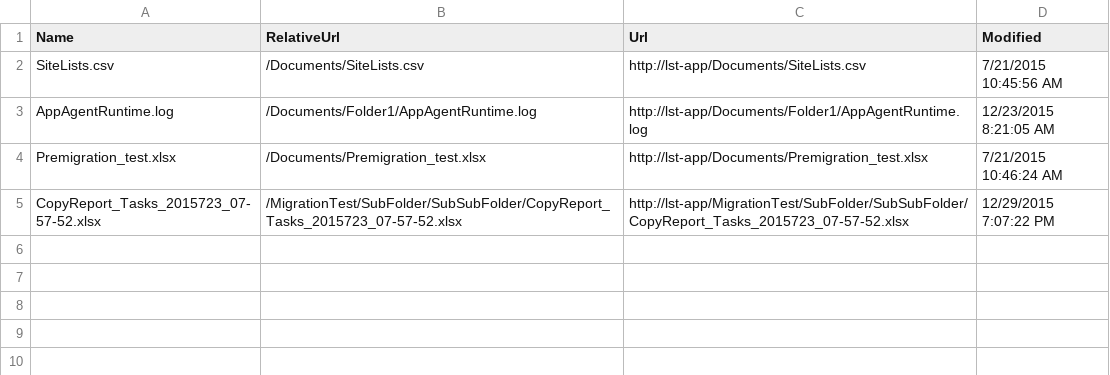
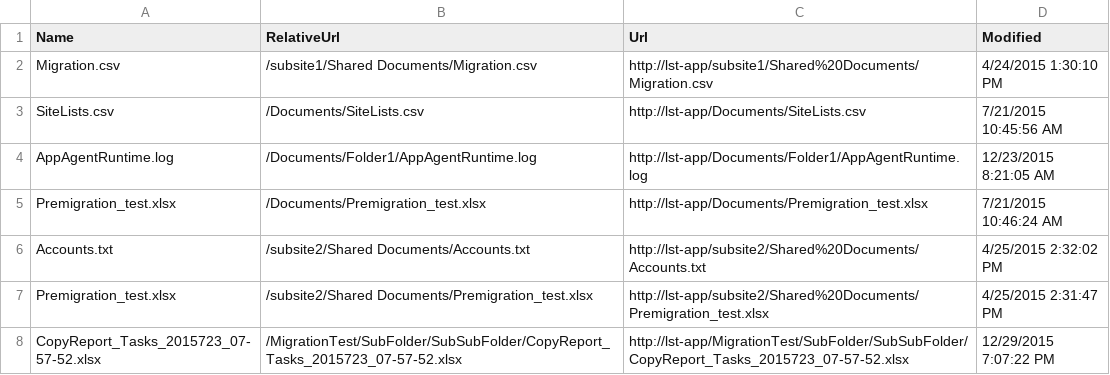
Before and after one commit to ivandriy/devpoint, a CSV file: O365/CheckLists/Output/MissingDocuments.csv, drawn as a sheet; the diff names each change by its address in the sheet, - before the commit and + after, or states it on an @@ line.

```diff
--- a/O365/CheckLists/Output/MissingDocuments.csv
+++ b/O365/CheckLists/Output/MissingDocuments.csv
+row 2: Migration.csv | /subsite1/Shared Documents/Migration.csv | http://lst-app/subsite1/Shared%20Documents/Migration.csv | 4/24/2015 1:30:10 PM
+row 6: Accounts.txt | /subsite2/Shared Documents/Accounts.txt | http://lst-app/subsite2/Shared%20Documents/Accounts.txt | 4/25/2015 2:32:02 PM
+row 7: Premigration_test.xlsx | /subsite2/Shared Documents/Premigration_test.xlsx | http://lst-app/subsite2/Shared%20Documents/Premigration_test.xlsx | 4/25/2015 2:31:47 PM
```
Also changed, not shown: O365/CheckLists/Output/Lists.csv, O365/CheckLists/Output/MissingLists.csv, 17 other files.
